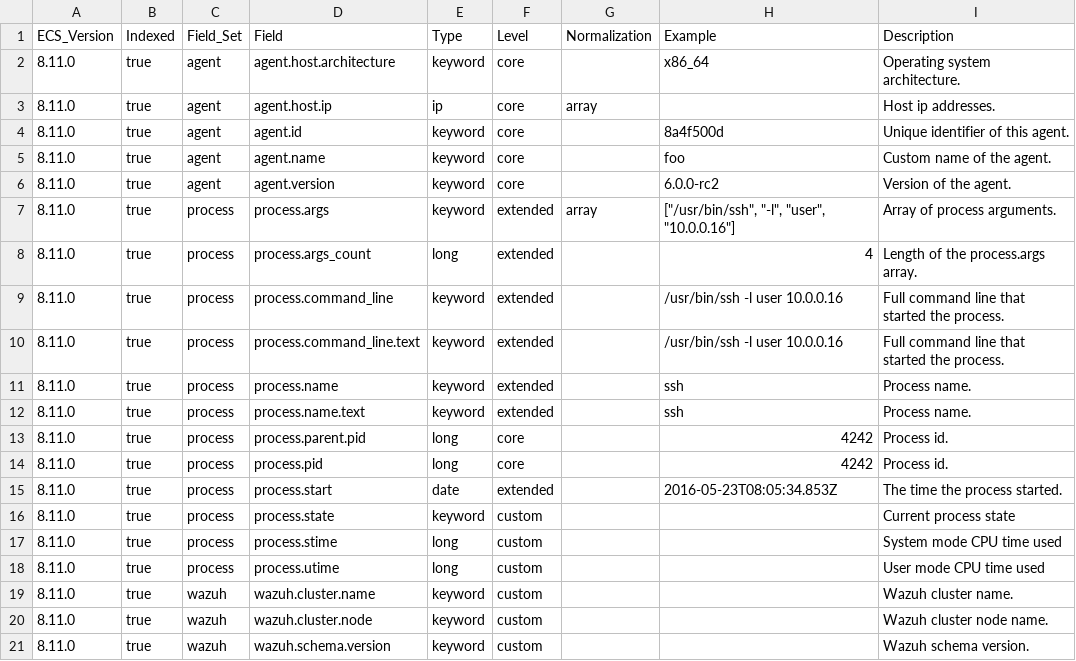
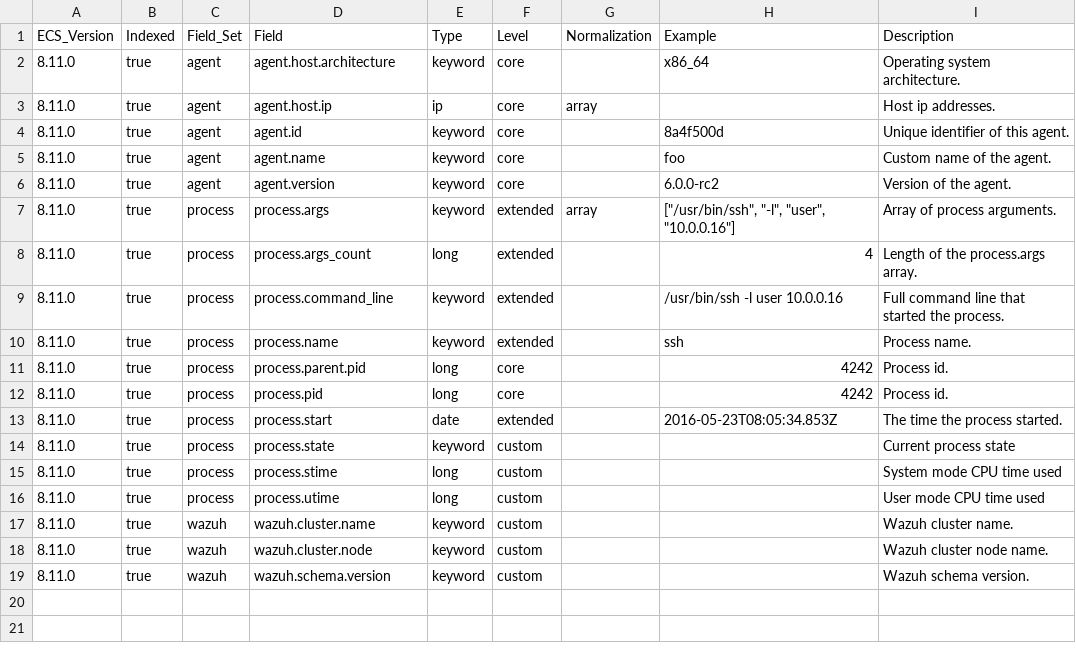
Before and after one commit to wazuh/wazuh-indexer, a CSV file: ecs/states-inventory-processes/docs/fields.csv, drawn as a sheet.

```diff
--- a/ecs/states-inventory-processes/docs/fields.csv
+++ b/ecs/states-inventory-processes/docs/fields.csv
@@ -9,5 +9,3 @@ ECS_Version,Indexed,Field_Set,Field,Type,Level,Normalization,Example,Description
 8.11.0,true,process,process.command_line,keyword,extended,,/usr/bin/ssh -l user 10.0.0.16,Full command line that started the process.
-8.11.0,true,process,process.command_line.text,keyword,extended,,/usr/bin/ssh -l user 10.0.0.16,Full command line that started the process.
 8.11.0,true,process,process.name,keyword,extended,,ssh,Process name.
-8.11.0,true,process,process.name.text,keyword,extended,,ssh,Process name.
 8.11.0,true,process,process.parent.pid,long,core,,4242,Process id.
```
Also changed, not shown: ecs/states-fim-files/docs/fields.csv, ecs/states-inventory-hardware/docs/fields.csv, 48 other files.
